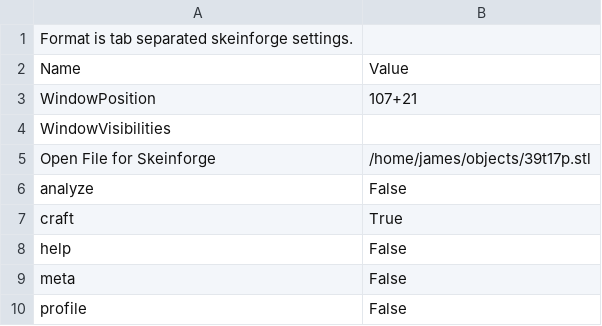
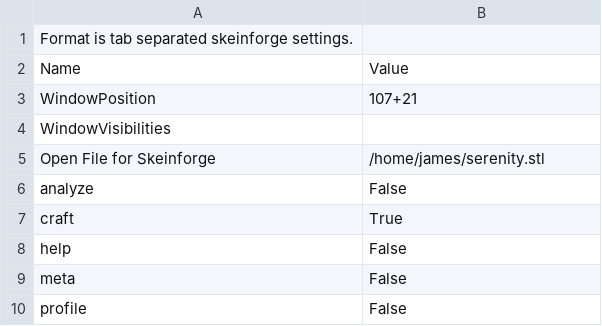
Before and after one commit to JamesGlanville/Skeinforge-Settings, a CSV file: profiles/skeinforge.csv, drawn as a sheet.

```diff
--- a/profiles/skeinforge.csv
+++ b/profiles/skeinforge.csv
@@ -4,3 +4,3 @@ WindowPosition	107+21
 WindowVisibilities
-Open File for Skeinforge	/home/james/objects/39t17p.stl
+Open File for Skeinforge	/home/james/serenity.stl
 analyze	False
```
Also changed, not shown: profiles/extrusion/PLA/stretch.csv, profiles/skeinforge_craft.csv.
